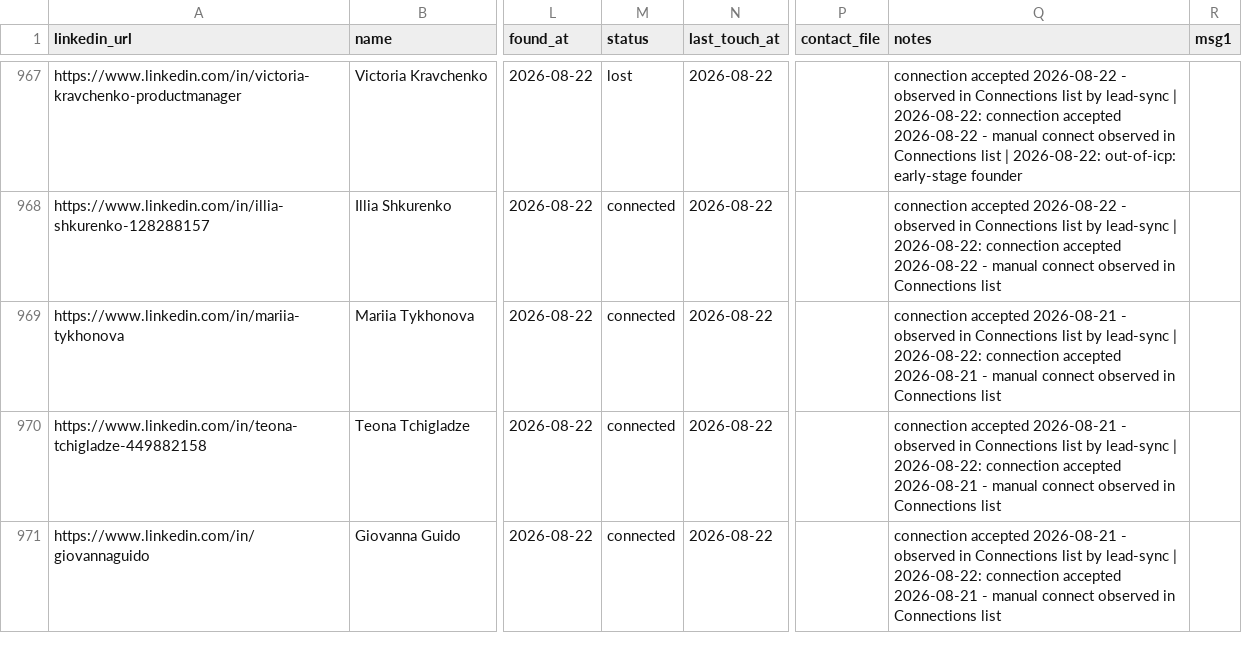
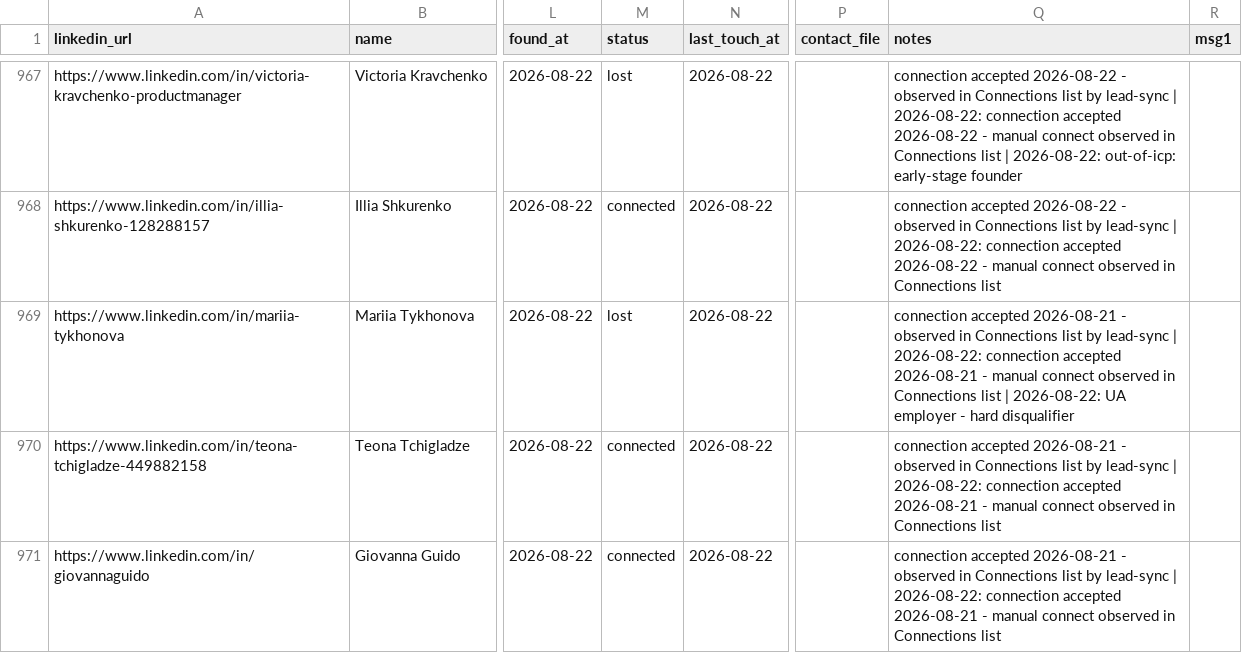
Before and after one commit to aborovkov/hiresignal_sales_brain, a CSV file: crm/leads.csv, drawn as a sheet; only a part is shown, gaps mark what is left out; the diff names each change by its address in the sheet, - before the commit and + after, or states it on an @@ line.

```diff
--- a/crm/leads.csv
+++ b/crm/leads.csv
-M969 (status): connected
+M969 (status): lost
-Q969 (notes): …Connections list
+Q969 (notes): …Connections list | 2026-08-22: UA employer - hard disqualifier
```
Also changed, not shown: crm/events.csv.
